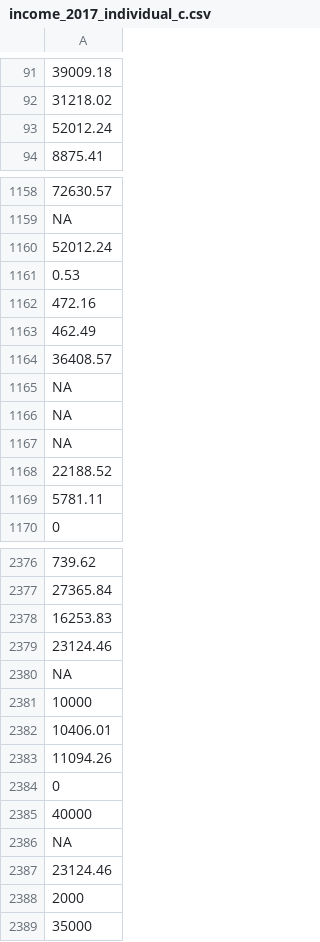
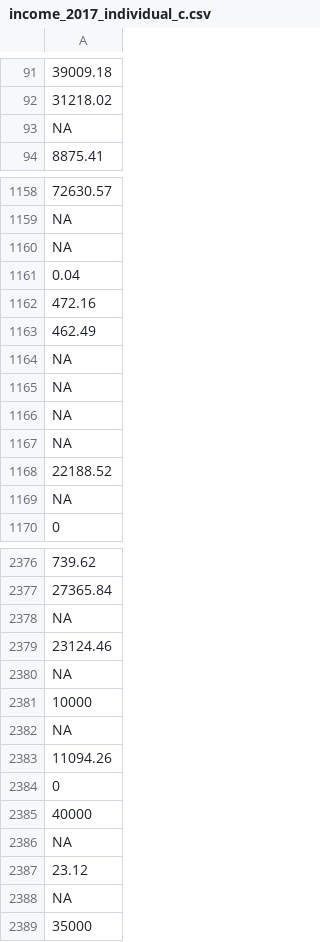
Before and after one commit to marcin-wosinek/ea-charts, a CSV file: ea-survey/data/income_2017_individual_c.csv, drawn as a sheet; only a part is shown, gaps mark what is left out; removed rows and columns are numbered as before the commit, all else as after; the diff covers the shown part only; the diff names each change by its address in the sheet, - before the commit and + after, or states it on an @@ line.

```diff
--- a/ea-survey/data/income_2017_individual_c.csv
+++ b/ea-survey/data/income_2017_individual_c.csv
-row 93: 52012.24
+row 93: NA
-row 1160: 52012.24
-A1160: 0.53
+A1160: NA
+row 1161: 0.04
-row 1164: 36408.57
+row 1167: NA
-row 1169: 5781.11
+row 1169: NA
-A2378: 16253.83
+A2378: NA
-row 2382: 10406.01
+row 2382: NA
-A2387: 23124.46
+A2387: 23.12
-row 2388: 2000
+row 2388: NA
```
Also changed, not shown: 38 added rows, 38 removed rows and 63 edited cells elsewhere in this file, ea-survey/data/donate_2017_c.csv, ea-survey/data/engagement.csv, 25 other files.
